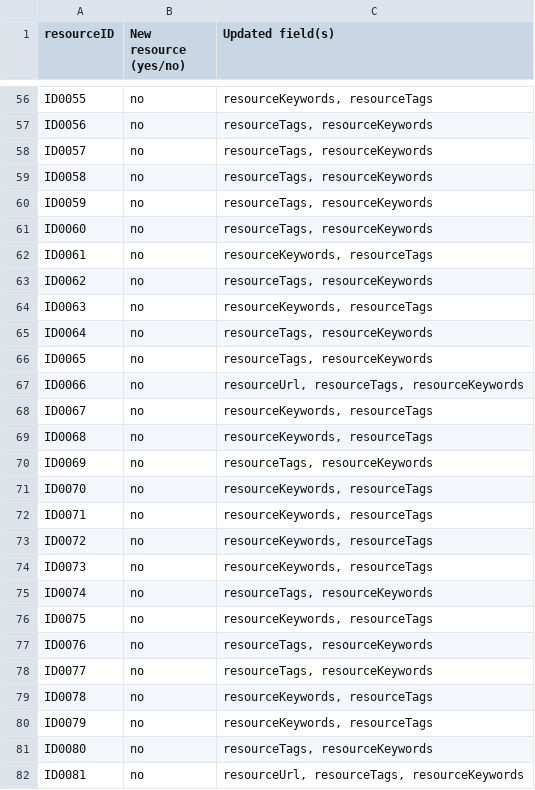
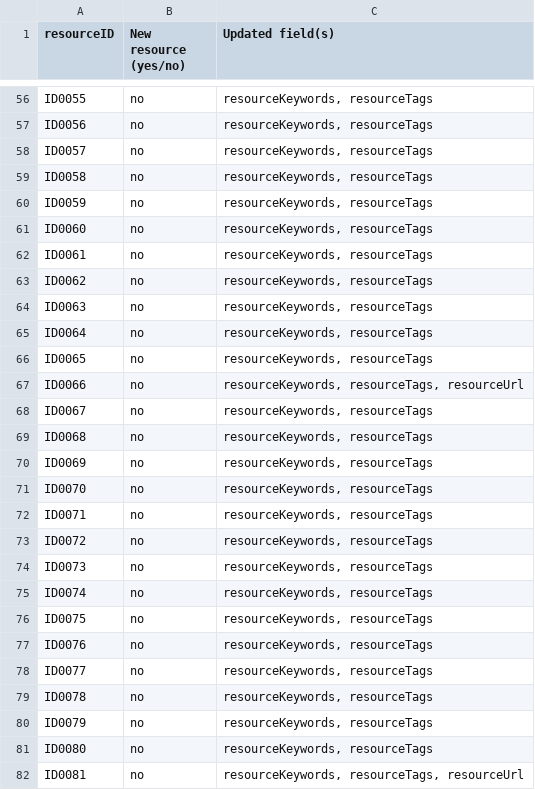
Before and after one commit to EATRIS/motbx, a CSV file: resources/summary/changelog_v0.0.1.csv, drawn as a sheet; only a part is shown, gaps mark what is left out; the diff covers the shown part only; the diff names each change by its address in the sheet, - before the commit and + after, or states it on an @@ line.

```diff
--- a/resources/summary/changelog_v0.0.1.csv
+++ b/resources/summary/changelog_v0.0.1.csv
-C57:C61 (Updated field(s)): resourceTags, resourceKeywords
+C57:C61 (Updated field(s)): resourceKeywords, resourceTags
-C63 (Updated field(s)): resourceTags, resourceKeywords
+C63 (Updated field(s)): resourceKeywords, resourceTags
-C65:C66 (Updated field(s)): resourceTags, resourceKeywords
+C65:C66 (Updated field(s)): resourceKeywords, resourceTags
-C67 (Updated field(s)): resourceUrl, resourceTags, resourceKeywords
+C67 (Updated field(s)): resourceKeywords, resourceTags, resourceUrl
-C70 (Updated field(s)): resourceTags, resourceKeywords
+C70 (Updated field(s)): resourceKeywords, resourceTags
-C75 (Updated field(s)): resourceTags, resourceKeywords
+C75 (Updated field(s)): resourceKeywords, resourceTags
-C77:C78 (Updated field(s)): resourceTags, resourceKeywords
+C77:C78 (Updated field(s)): resourceKeywords, resourceTags
-C81 (Updated field(s)): resourceTags, resourceKeywords
+C81 (Updated field(s)): resourceKeywords, resourceTags
-C82 (Updated field(s)): resourceUrl, resourceTags, resourceKeywords
+C82 (Updated field(s)): resourceKeywords, resourceTags, resourceUrl
```
Also changed, not shown: 39 edited cells elsewhere in this file, 2 other files.
